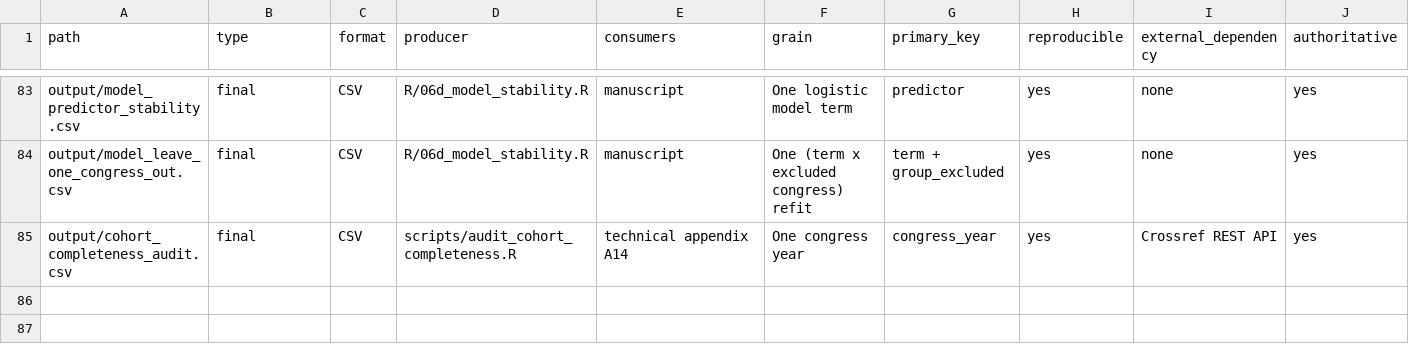
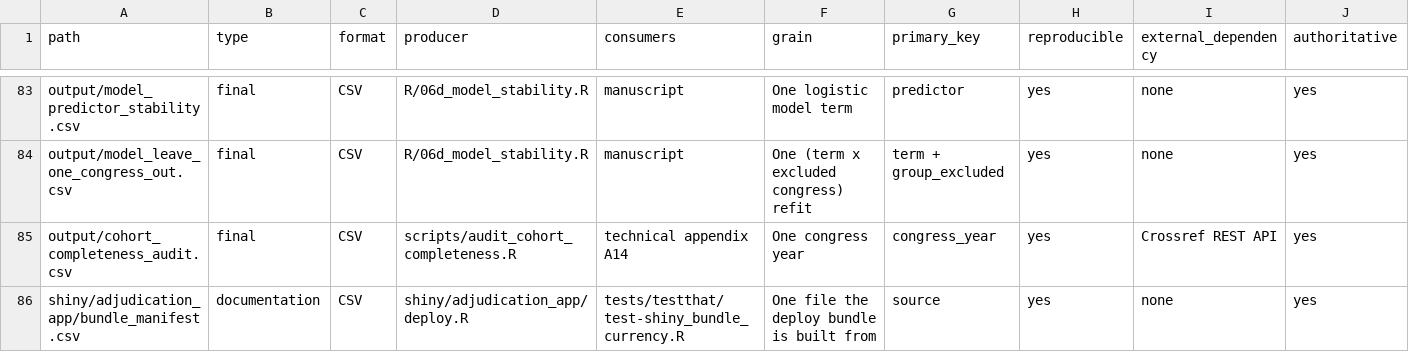
Before and after one commit to mufflyt/abstract_lifetime, a CSV file: docs/_meta/data_inventory_meta.csv, drawn as a sheet; only a part is shown, gaps mark what is left out; rows hold the shown columns only; the diff names each change by its address in the sheet, - before the commit and + after, or states it on an @@ line.

```diff
--- a/docs/_meta/data_inventory_meta.csv
+++ b/docs/_meta/data_inventory_meta.csv
+row 86: shiny/adjudication_app/bundle_manifest.csv | documentation | CSV | shiny/adjudication_app/deploy.R | tests/testthat/test-shiny_bundle_currency.R | One file the deploy bundle is built from | source | yes | none | yes
```
Also changed, not shown: docs/data_inventory.csv, 7 other files.
